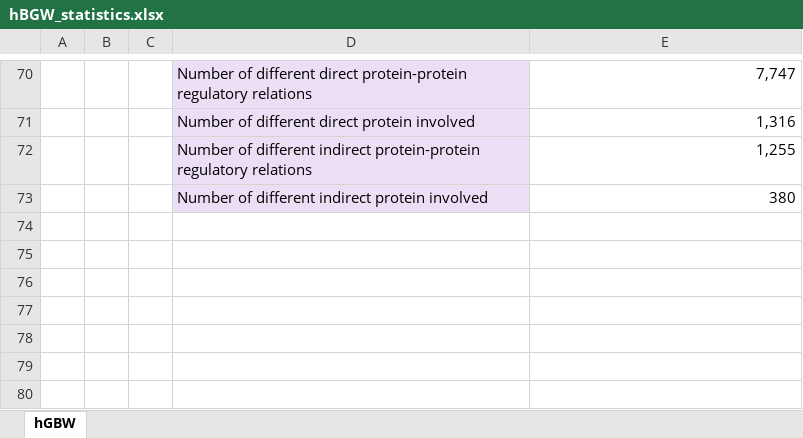
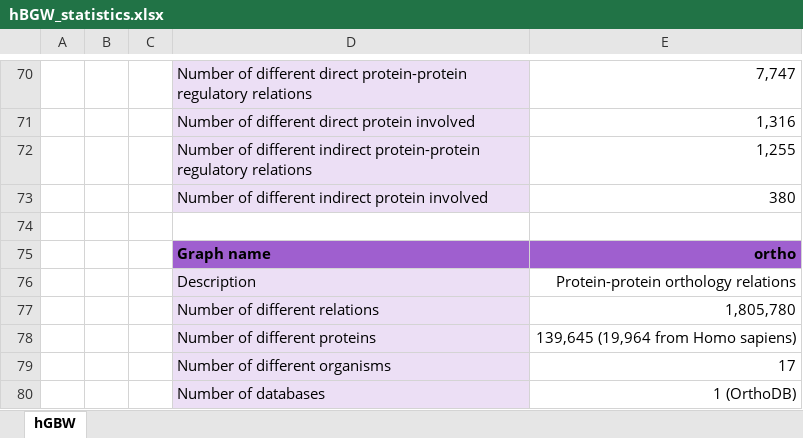
Before and after one commit to juan-mulero/cisreg, an Excel workbook: hBGW_statistics.xlsx, sheet hGBW, drawn as a sheet; only a part is shown, gaps mark what is left out; values as stored, in another font and other column widths than the file's, no borders; the diff names each change by its address in the sheet, - before the commit and + after, or states it on an @@ line.

```diff
--- a/hBGW_statistics.xlsx (sheet hGBW)
+++ b/hBGW_statistics.xlsx (sheet hGBW)
+row 74: (empty)
+row 75:  |  |  | Graph name | ortho
+row 76:  |  |  | Description | Protein-protein orthology relations
+row 77:  |  |  | Number of different relations | 1,805,780
+row 78:  |  |  | Number of different proteins | 139,645 (19,964 from Homo sapiens)
+row 79:  |  |  | Number of different organisms | 17
+row 80:  |  |  | Number of databases | 1 (OrthoDB)
```
Also changed, not shown: hBGW_graphs.xlsx.
